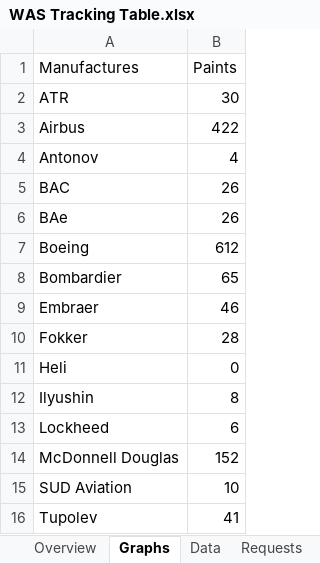
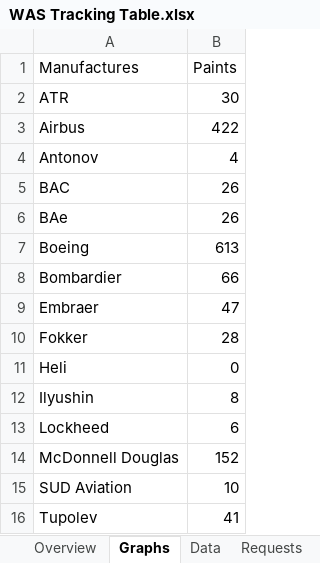
Before and after one commit to RvP93/WorldAirlinersSet, an Excel workbook: documentation/WAS Tracking Table.xlsx, sheet Graphs, drawn as a sheet; values as stored, in another font and other column widths than the file's, no borders; charts and pictures not drawn; the diff names each change by its address in the sheet, - before the commit and + after, or states it on an @@ line.

```diff
--- a/documentation/WAS Tracking Table.xlsx (sheet Graphs)
+++ b/documentation/WAS Tracking Table.xlsx (sheet Graphs)
-B7 (Paints): 612
+B7 (Paints): 613
-B8 (Paints): 65
+B8 (Paints): 66
-B9 (Paints): 46
+B9 (Paints): 47
```
Also changed, not shown: sheet Overview, sheet Data, charts or pictures, 1 other file.
